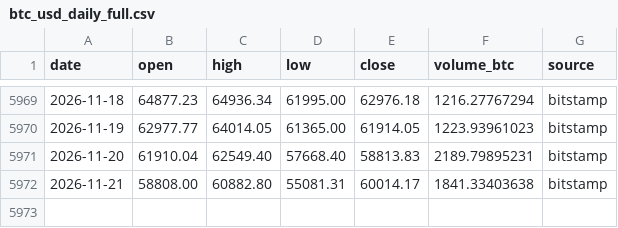
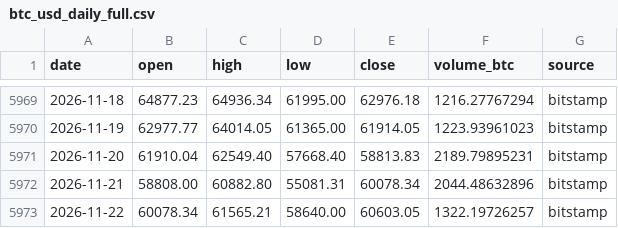
Before and after one commit to nateg511-wq/Daily-Weekly-Tracker, a CSV file: data/btc_usd_daily_full.csv, drawn as a sheet; only a part is shown, gaps mark what is left out.

```diff
--- a/data/btc_usd_daily_full.csv
+++ b/data/btc_usd_daily_full.csv
@@ -5971,2 +5971,3 @@ date,open,high,low,close,volume_btc,source
 2026-11-20,61910.04,62549.40,57668.40,58813.83,2189.79895231,bitstamp
-2026-11-21,58808.00,60882.80,55081.31,60014.17,1841.33403638,bitstamp
+2026-11-21,58808.00,60882.80,55081.31,60078.34,2044.48632896,bitstamp
+2026-11-22,60078.34,61565.21,58640.00,60603.05,1322.19726257,bitstamp
```
Also changed, not shown: data/btc_usd_daily.csv, data/indicators_quarterly.csv, 13 other files.
